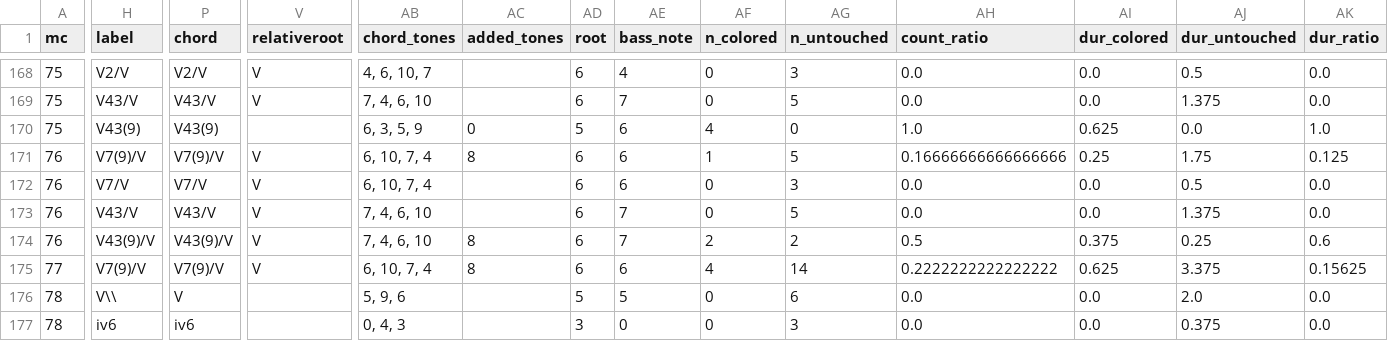
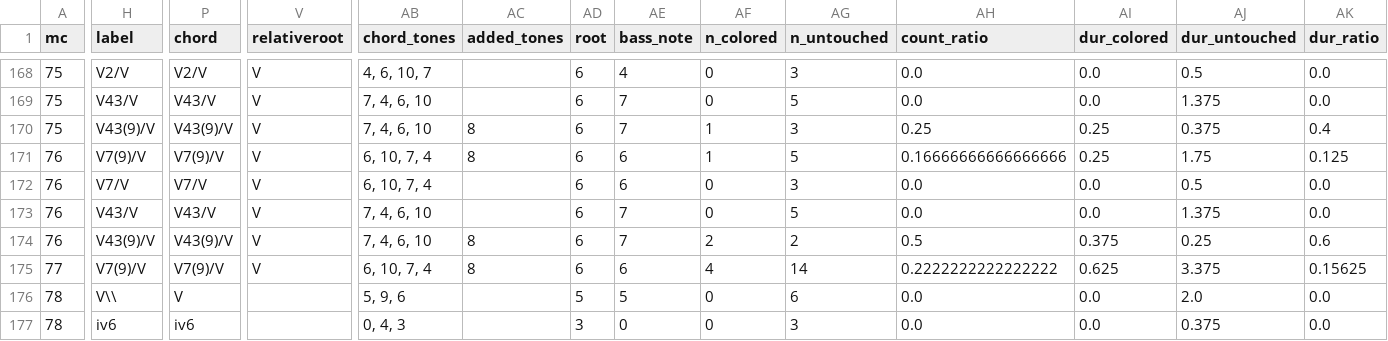
Before and after one commit to DCMLab/mendelssohn_quartets, a TSV file: reviewed/02op13d_reviewed.tsv, drawn as a sheet; only a part is shown, gaps mark what is left out; the diff names each change by its address in the sheet, - before the commit and + after, or states it on an @@ line.

```diff
--- a/reviewed/02op13d_reviewed.tsv
+++ b/reviewed/02op13d_reviewed.tsv
-H170 (label): V43(9)
+H170 (label): V43(9)/V
-P170 (chord): V43(9)
+P170 (chord): V43(9)/V
-V170 (relativeroot): (empty)
+V170 (relativeroot): V
-AB170 (chord_tones): 6, 3, 5, 9
+AB170 (chord_tones): 7, 4, 6, 10
-AC170 (added_tones): 0
+AC170 (added_tones): 8
-AD170 (root): 5
+AD170 (root): 6
-AE170 (bass_note): 6
+AE170 (bass_note): 7
-AF170 (n_colored): 4
+AF170 (n_colored): 1
-AG170 (n_untouched): 0
+AG170 (n_untouched): 3
-AH170 (count_ratio): 1.0
+AH170 (count_ratio): 0.25
-AI170 (dur_colored): 0.625
+AI170 (dur_colored): 0.25
-AJ170 (dur_untouched): 0.0
+AJ170 (dur_untouched): 0.375
-AK170 (dur_ratio): 1.0
+AK170 (dur_ratio): 0.4
```
Also changed, not shown: chords/02op13d.chords.tsv, harmonies/02op13d.harmonies.tsv, 7 other files.
